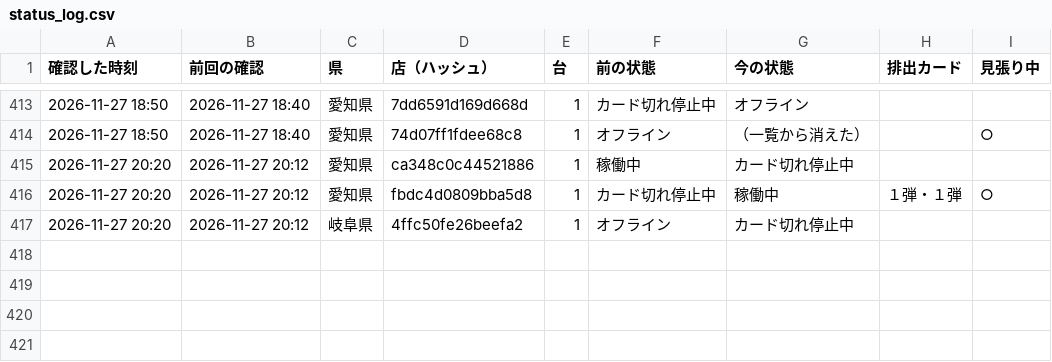
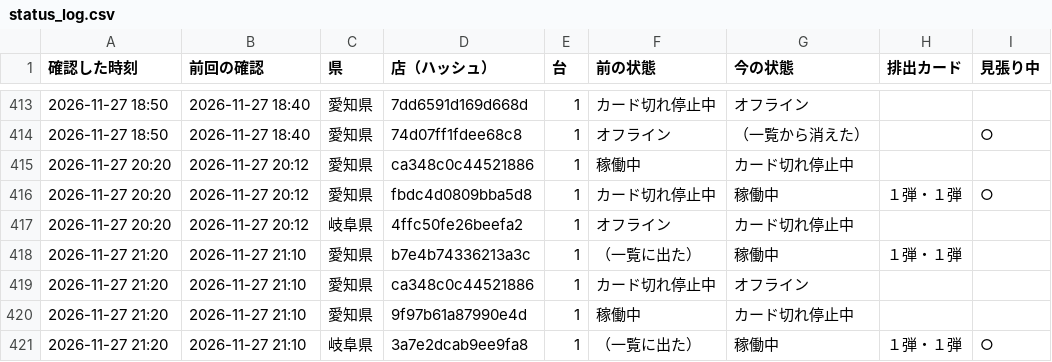
Before and after one commit to kous8770/aikatsu-shop-watch, a CSV file: status_log.csv, drawn as a sheet; only a part is shown, gaps mark what is left out; the diff names each change by its address in the sheet, - before the commit and + after, or states it on an @@ line.

```diff
--- a/status_log.csv
+++ b/status_log.csv
+row 418: 2026-11-27 21:20 | 2026-11-27 21:10 | 愛知県 | b7e4b74336213a3c | 1 | （一覧に出た） | 稼働中 | １弾・１弾
+row 419: 2026-11-27 21:20 | 2026-11-27 21:10 | 愛知県 | ca348c0c44521886 | 1 | カード切れ停止中 | オフライン
+row 420: 2026-11-27 21:20 | 2026-11-27 21:10 | 愛知県 | 9f97b61a87990e4d | 1 | 稼働中 | カード切れ停止中
+row 421: 2026-11-27 21:20 | 2026-11-27 21:10 | 岐阜県 | 3a7e2dcab9ee9fa8 | 1 | （一覧に出た） | 稼働中 | １弾・１弾 | ○
```
Also changed, not shown: history.csv, 1 other file.
